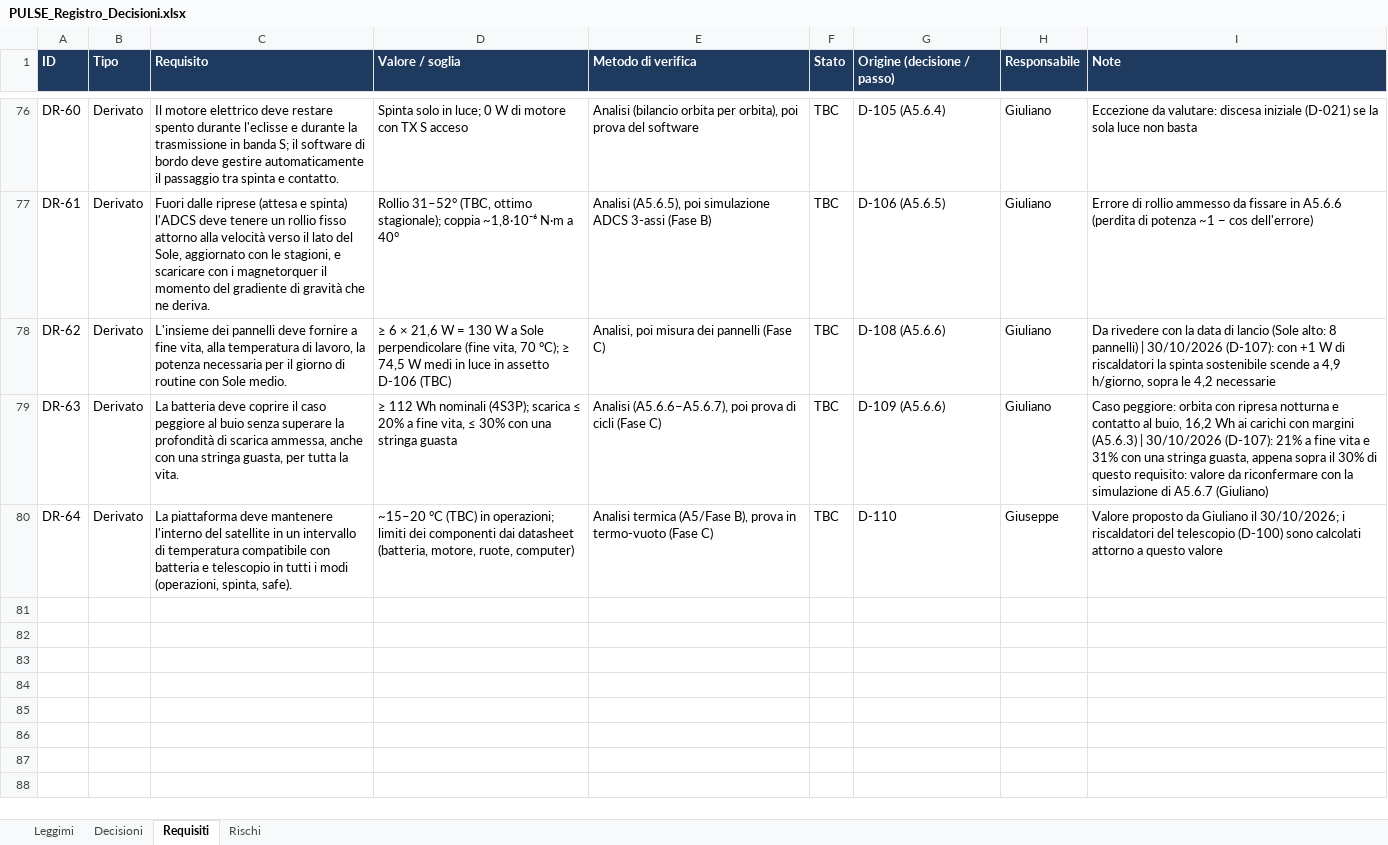
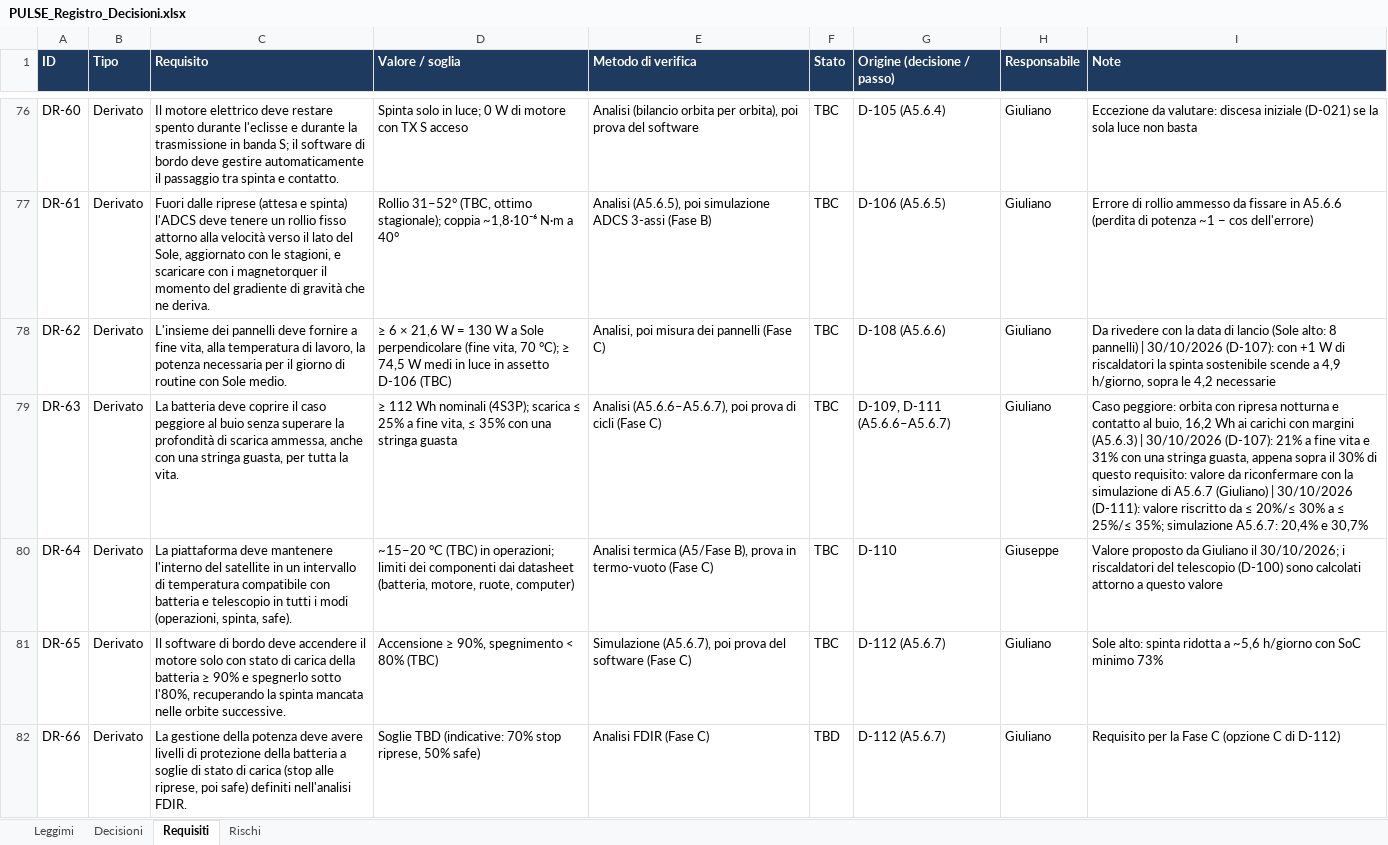
Before and after one commit to GiulianoPennacchioJ/PULSE-16u-cubesat, an Excel workbook: PULSE_Registro_Decisioni.xlsx, sheet Requisiti, drawn as a sheet; only a part is shown, gaps mark what is left out; values as stored, in another font and other column widths than the file's, no borders; conditional formats not drawn; the diff names each change by its address in the sheet, - before the commit and + after, or states it on an @@ line.

```diff
--- a/PULSE_Registro_Decisioni.xlsx (sheet Requisiti)
+++ b/PULSE_Registro_Decisioni.xlsx (sheet Requisiti)
-D79 (Valore / soglia): …scarica ≤ 20% a fine vita, ≤ 30% con una…
+D79 (Valore / soglia): …scarica ≤ 25% a fine vita, ≤ 35% con una…
-G79 (Origine (decisione / passo)): D-109 (A5.6.6)
+G79 (Origine (decisione / passo)): D-109, D-111 (A5.6.6–A5.6.7)
-I79 (Note): …A5.6.7 (Giuliano)
+I79 (Note): …A5.6.7 (Giuliano) | 30/10/2026 (D-111): valore riscritto da ≤ 20%/≤ 30% a ≤ 25%/≤ 35%; simulazione A5.6.7: 20,4% e 30,7%
+row 81: DR-65 | Derivato | Il software di bordo deve accendere il motore solo con stato di carica della batteria ≥ 90% e spegnerlo sotto l'80%, recuperando la spinta mancata nelle orbite successive. | Accensione ≥ 90%, spegnimento < 80% (TBC) | Simulazione (A5.6.7), poi prova del software (Fase C) | TBC | D-112 (A5.6.7) | Giuliano | Sole alto: spinta ridotta a ~5,6 h/giorno con SoC minimo 73%
+row 82: DR-66 | Derivato | La gestione della potenza deve avere livelli di protezione della batteria a soglie di stato di carica (stop alle riprese, poi safe) definiti nell'analisi FDIR. | Soglie TBD (indicative: 70% stop riprese, 50% safe) | Analisi FDIR (Fase C) | TBD | D-112 (A5.6.7) | Giuliano | Requisito per la Fase C (opzione C di D-112)
```
Also changed, not shown: sheet Decisioni, sheet Rischi.
